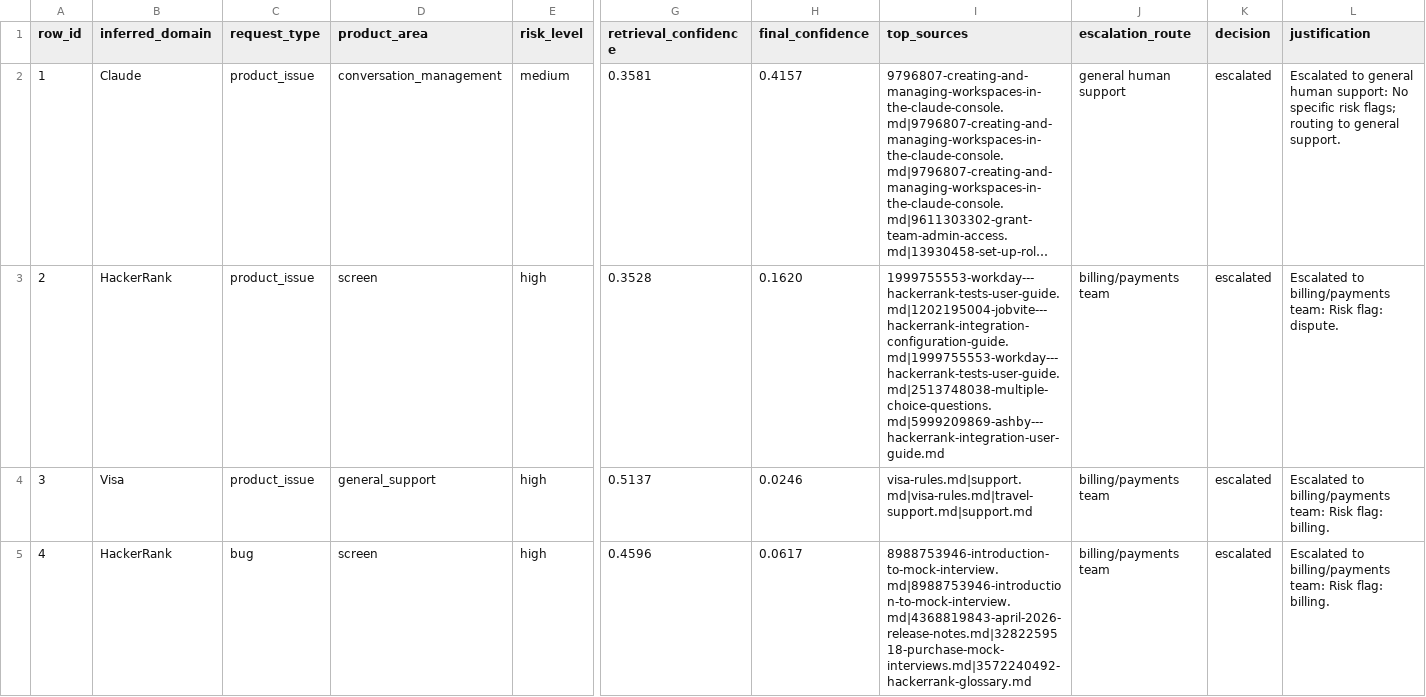
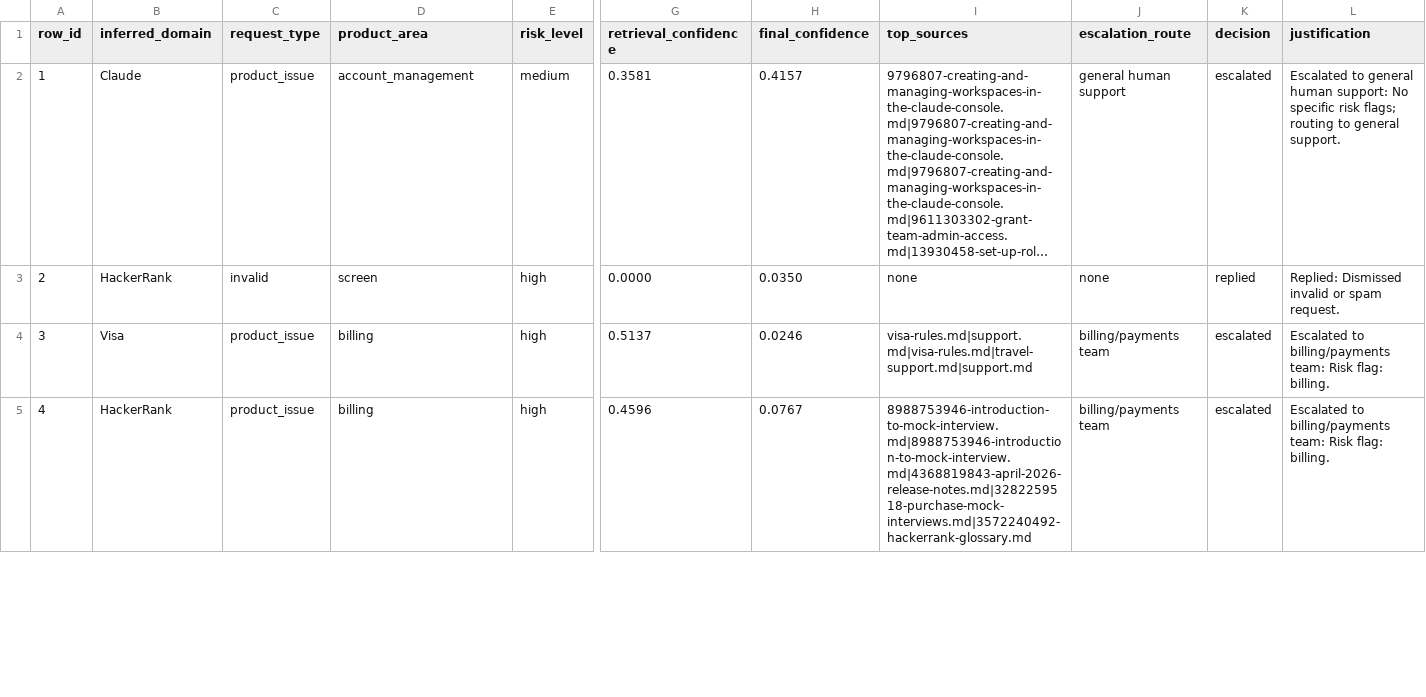
Before and after one commit to Priyanka-Khasa/Triage-Agent, a CSV file: audit_trace.csv, drawn as a sheet; only a part is shown, gaps mark what is left out; long unchanged cells end in …; the diff covers the shown part only; the diff names each change by its address in the sheet, - before the commit and + after, or states it on an @@ line.

```diff
--- a/audit_trace.csv
+++ b/audit_trace.csv
-D2 (product_area): conversation_management
+D2 (product_area): account_management
-C3 (request_type): product_issue
+C3 (request_type): invalid
-G3 (retrieval_confidence): 0.3528
+G3 (retrieval_confidence): 0.0000
-H3 (final_confidence): 0.1620
+H3 (final_confidence): 0.0350
-I3 (top_sources): 1999755553-workday---hackerrank-tests-user-guide.md|1202195004-jobvite---hackerrank-integration-configuration-guide.md|1999755553-workday---hackerrank-tests-user-guide.md|2513748038-multiple-choice-questions.md|5999209869-ashby---hackerrank-integration-user-guide.md
+I3 (top_sources): none
-J3 (escalation_route): billing/payments team
+J3 (escalation_route): none
-K3 (decision): escalated
+K3 (decision): replied
-L3 (justification): Escalated to billing/payments team: Risk flag: dispute.
+L3 (justification): Replied: Dismissed invalid or spam request.
-D4 (product_area): general_support
+D4 (product_area): billing
-C5 (request_type): bug
+C5 (request_type): product_issue
-D5 (product_area): screen
+D5 (product_area): billing
-H5 (final_confidence): 0.0617
+H5 (final_confidence): 0.0767
```
Also changed, not shown: 48 edited cells elsewhere in this file, support_tickets/output.csv, 4 other files.
